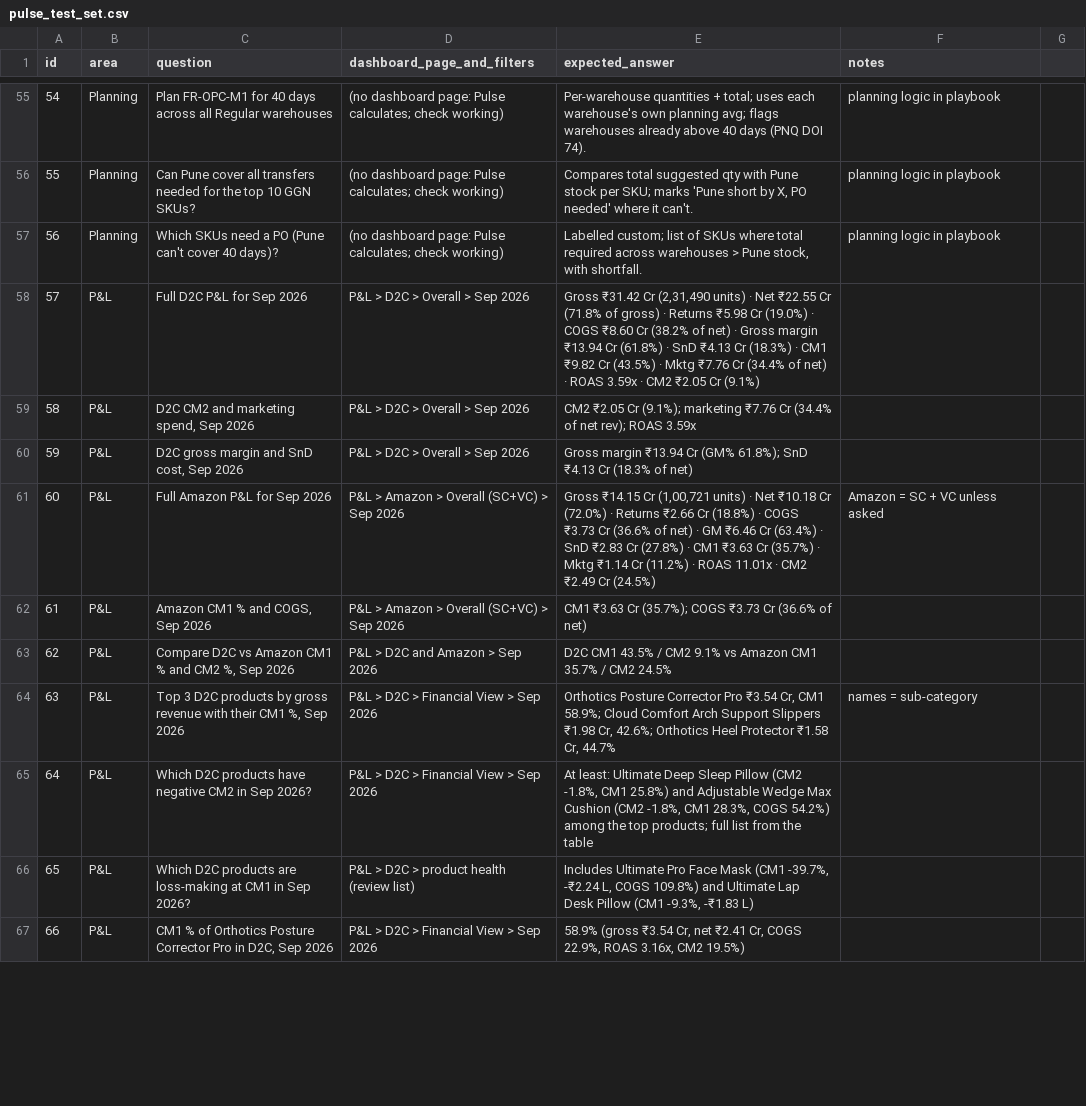
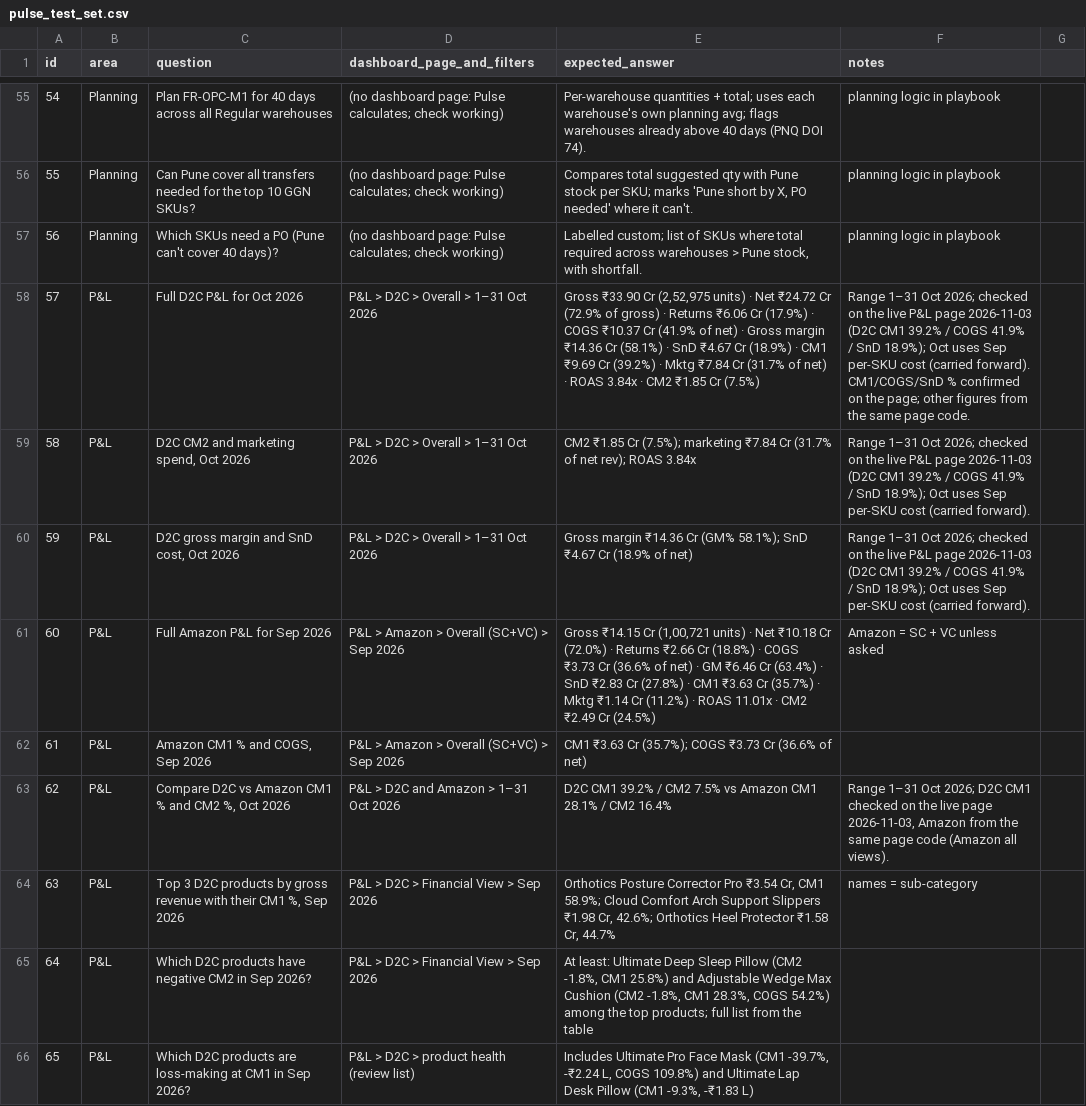
Before and after one commit to pranjalfrido/Unified_Dashboard_Frido, a CSV file: docs/pulse_test_set.csv, drawn as a sheet; only a part is shown, gaps mark what is left out; the shorter side is filled out with more unchanged rows; the diff covers the shown part only.

```diff
--- a/docs/pulse_test_set.csv
+++ b/docs/pulse_test_set.csv
@@ -57,8 +57,8 @@ id,area,question,dashboard_page_and_filters,expected_answer,notes
 56,Planning,Which SKUs need a PO (Pune can't cover 40 days)?,(no dashboard page: Pulse calculates; check working),"Labelled custom; list of SKUs where total required across warehouses > Pune stock, with shortfall.",planning logic in playbook
-57,P&L,Full D2C P&L for Sep 2026,P&L > D2C > Overall > Sep 2026,"Gross ₹31.42 Cr (2,31,490 units) · Net ₹22.55 Cr (71.8% of gross) · Returns ₹5.98 Cr (19.0%) · COGS ₹8.60 Cr (38.2% of net) · Gross margin ₹13.94 Cr (61.8%) · SnD ₹4.13 Cr (18.3%) · CM1 ₹9.82 Cr (43.5%) · Mktg ₹7.76 Cr (34.4% of net) · ROAS 3.59x · CM2 ₹2.05 Cr (9.1%)",
-58,P&L,"D2C CM2 and marketing spend, Sep 2026",P&L > D2C > Overall > Sep 2026,CM2 ₹2.05 Cr (9.1%); marketing ₹7.76 Cr (34.4% of net rev); ROAS 3.59x,
-59,P&L,"D2C gross margin and SnD cost, Sep 2026",P&L > D2C > Overall > Sep 2026,Gross margin ₹13.94 Cr (GM% 61.8%); SnD ₹4.13 Cr (18.3% of net),
+57,P&L,Full D2C P&L for Oct 2026,P&L > D2C > Overall > 1–31 Oct 2026,"Gross ₹33.90 Cr (2,52,975 units) · Net ₹24.72 Cr (72.9% of gross) · Returns ₹6.06 Cr (17.9%) · COGS ₹10.37 Cr (41.9% of net) · Gross margin ₹14.36 Cr (58.1%) · SnD ₹4.67 Cr (18.9%) · CM1 ₹9.69 Cr (39.2%) · Mktg ₹7.84 Cr (31.7% of net) · ROAS 3.84x · CM2 ₹1.85 Cr (7.5%)",Range 1–31 Oct 2026; checked on the live P&L page 2026-11-03 (D2C CM1 39.2% / COGS 41.9% / SnD 18.9%); Oct uses Sep per-SKU cost (carried forward). CM1/COGS/SnD % confirmed on the page; other figures from the same page code.
+58,P&L,"D2C CM2 and marketing spend, Oct 2026",P&L > D2C > Overall > 1–31 Oct 2026,CM2 ₹1.85 Cr (7.5%); marketing ₹7.84 Cr (31.7% of net rev); ROAS 3.84x,Range 1–31 Oct 2026; checked on the live P&L page 2026-11-03 (D2C CM1 39.2% / COGS 41.9% / SnD 18.9%); Oct uses Sep per-SKU cost (carried forward).
+59,P&L,"D2C gross margin and SnD cost, Oct 2026",P&L > D2C > Overall > 1–31 Oct 2026,Gross margin ₹14.36 Cr (GM% 58.1%); SnD ₹4.67 Cr (18.9% of net),Range 1–31 Oct 2026; checked on the live P&L page 2026-11-03 (D2C CM1 39.2% / COGS 41.9% / SnD 18.9%); Oct uses Sep per-SKU cost (carried forward).
 60,P&L,Full Amazon P&L for Sep 2026,P&L > Amazon > Overall (SC+VC) > Sep 2026,"Gross ₹14.15 Cr (1,00,721 units) · Net ₹10.18 Cr (72.0%) · Returns ₹2.66 Cr (18.8%) · COGS ₹3.73 Cr (36.6% of net) · GM ₹6.46 Cr (63.4%) · SnD ₹2.83 Cr (27.8%) · CM1 ₹3.63 Cr (35.7%) · Mktg ₹1.14 Cr (11.2%) · ROAS 11.01x · CM2 ₹2.49 Cr (24.5%)",Amazon = SC + VC unless asked
 61,P&L,"Amazon CM1 % and COGS, Sep 2026",P&L > Amazon > Overall (SC+VC) > Sep 2026,CM1 ₹3.63 Cr (35.7%); COGS ₹3.73 Cr (36.6% of net),
-62,P&L,"Compare D2C vs Amazon CM1 % and CM2 %, Sep 2026",P&L > D2C and Amazon > Sep 2026,D2C CM1 43.5% / CM2 9.1% vs Amazon CM1 35.7% / CM2 24.5%,
+62,P&L,"Compare D2C vs Amazon CM1 % and CM2 %, Oct 2026",P&L > D2C and Amazon > 1–31 Oct 2026,D2C CM1 39.2% / CM2 7.5% vs Amazon CM1 28.1% / CM2 16.4%,"Range 1–31 Oct 2026; D2C CM1 checked on the live page 2026-11-03, Amazon from the same page code (Amazon all views)."
 63,P&L,"Top 3 D2C products by gross revenue with their CM1 %, Sep 2026",P&L > D2C > Financial View > Sep 2026,"Orthotics Posture Corrector Pro ₹3.54 Cr, CM1 58.9%; Cloud Comfort Arch Support Slippers ₹1.98 Cr, 42.6%; Orthotics Heel Protector ₹1.58 Cr, 44.7%",names = sub-category
```
Also changed, not shown: 12 edited cells elsewhere in this file.
